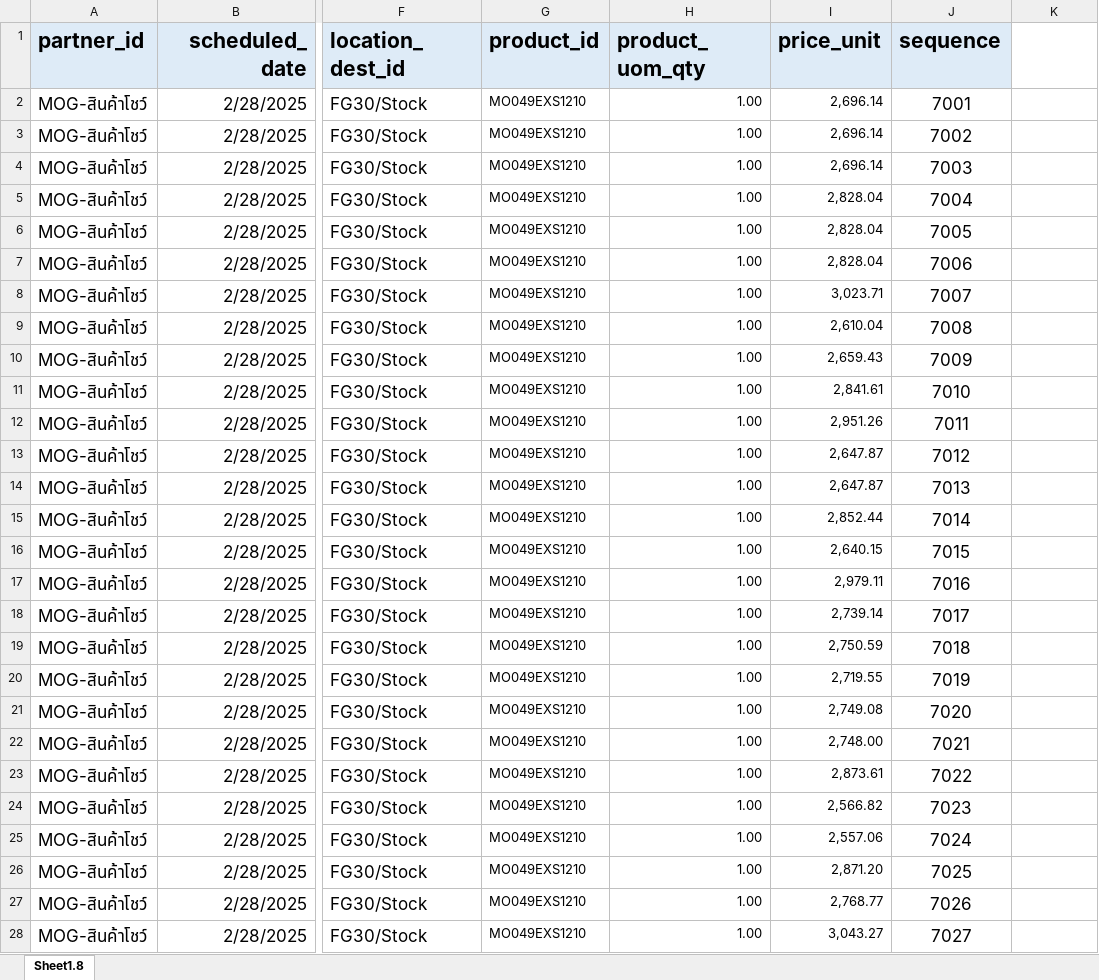
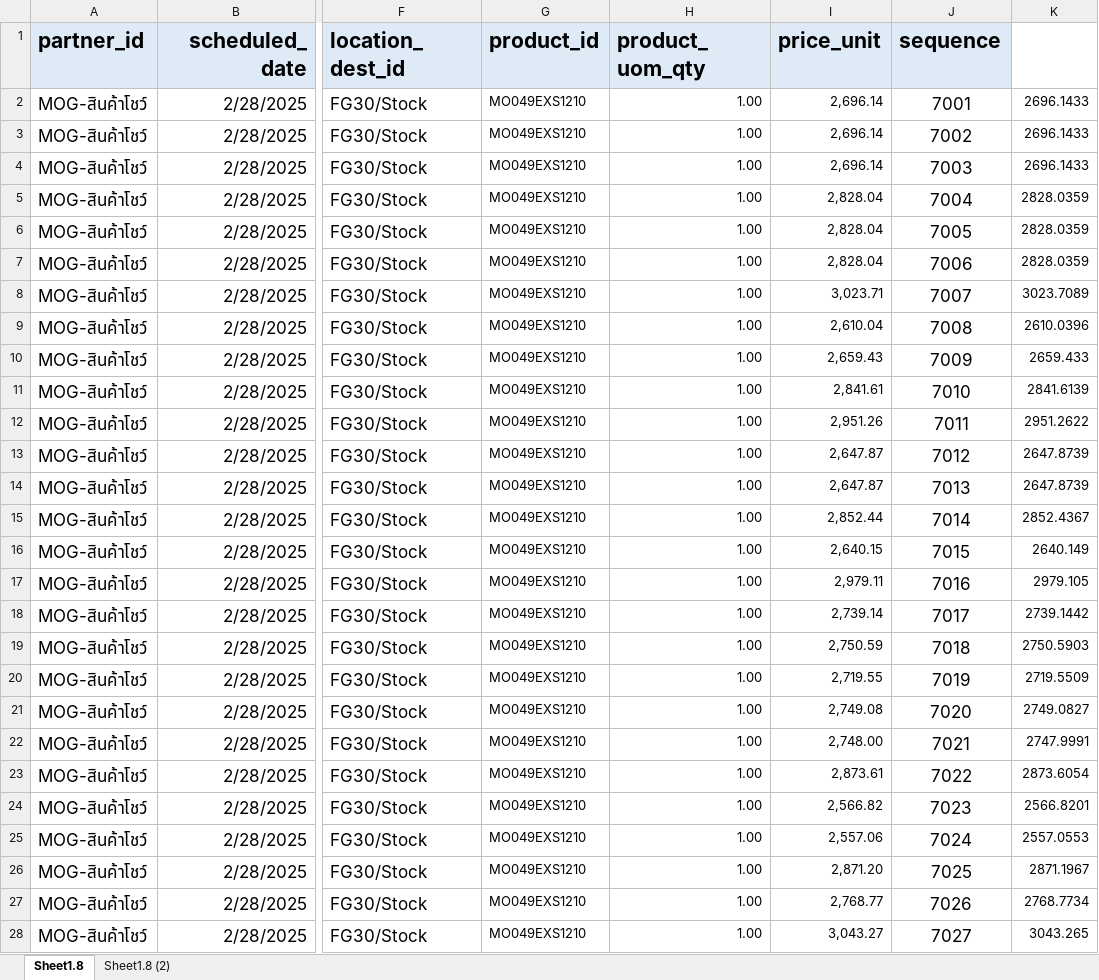
Before and after one commit to apcball/Project1, an Excel workbook: Data_file/ยืมโชว์8.xlsx, sheet Sheet1.8, drawn as a sheet; only a part is shown, gaps mark what is left out; values as stored, in another font and other column widths than the file's, no borders; the diff covers the shown part only; the diff names each change by its address in the sheet, - before the commit and + after, or states it on an @@ line.

```diff
--- a/Data_file/ยืมโชว์8.xlsx (sheet Sheet1.8)
+++ b/Data_file/ยืมโชว์8.xlsx (sheet Sheet1.8)
+sheet tab: Sheet1.8 (2)
-K2:K4: (empty)
+K2:K4: 2696.1433
-K5:K7: (empty)
+K5:K7: 2828.0359
-K8: (empty)
+K8: 3023.7089
-K9: (empty)
+K9: 2610.0396
-K10: (empty)
+K10: 2659.433
-K11: (empty)
+K11: 2841.6139
-K12: (empty)
+K12: 2951.2622
-K13:K14: (empty)
+K13:K14: 2647.8739
-K15: (empty)
+K15: 2852.4367
-K16: (empty)
+K16: 2640.149
-K17: (empty)
+K17: 2979.105
-K18: (empty)
+K18: 2739.1442
-K19: (empty)
+K19: 2750.5903
-K20: (empty)
+K20: 2719.5509
-K21: (empty)
+K21: 2749.0827
-K22: (empty)
+K22: 2747.9991
-K23: (empty)
+K23: 2873.6054
-K24: (empty)
+K24: 2566.8201
-K25: (empty)
+K25: 2557.0553
-K26: (empty)
+K26: 2871.1967
-K27: (empty)
+K27: 2768.7734
-K28: (empty)
+K28: 3043.265
```
Also changed, not shown: 1162 edited cells elsewhere in this sheet, Data_file/วัตถุดิบ1-11.xlsx, Data_file/วัตถุดิบ2-1.xlsx, 25 other files.
